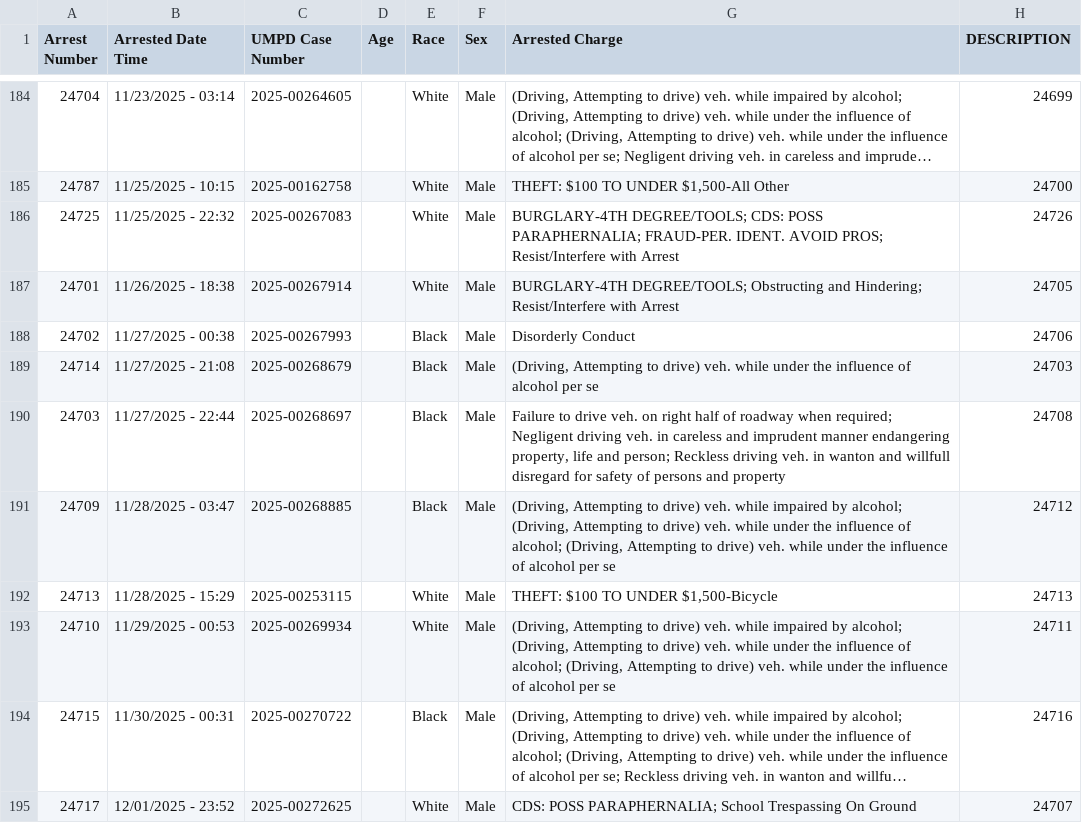
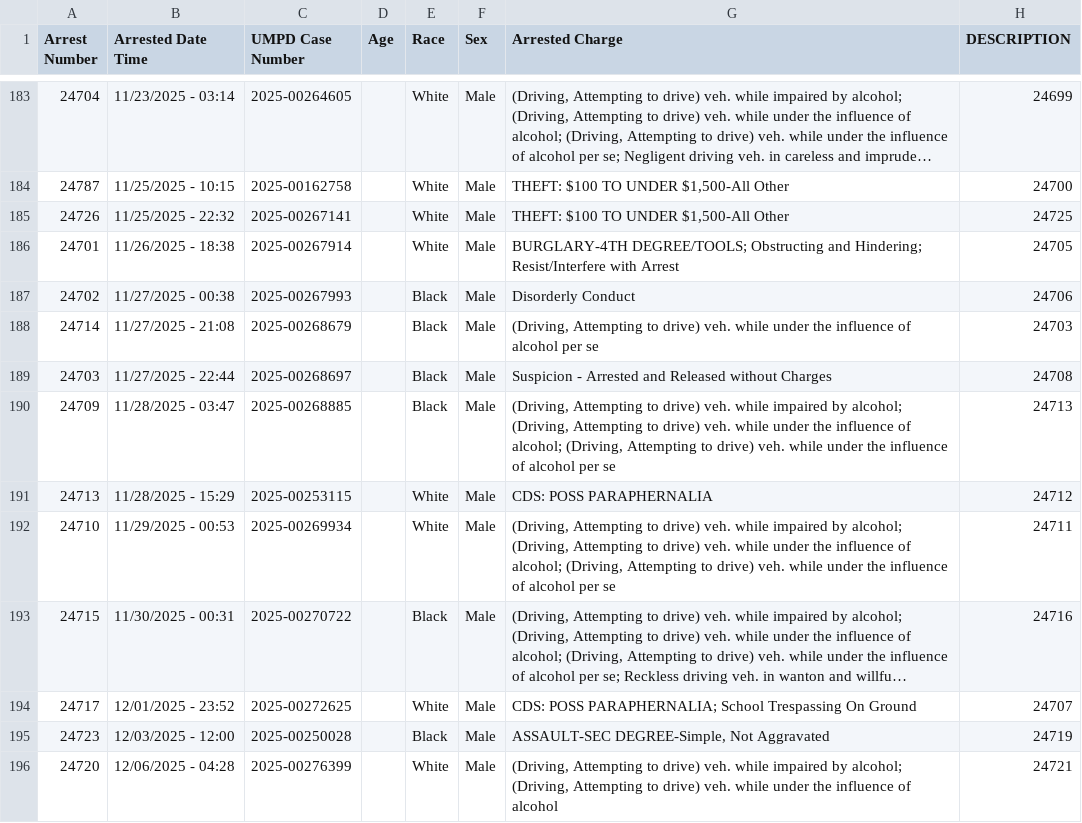
Before and after one commit to dwillis/umpd-logs, a CSV file: data/all-police-arrests.csv, drawn as a sheet; only a part is shown, gaps mark what is left out; the shorter side is filled out with more unchanged rows; long unchanged cells end in …; the diff covers the shown part only.

```diff
--- a/data/all-police-arrests.csv
+++ b/data/all-police-arrests.csv
@@ -185,3 +184,3 @@ Arrest Number,Arrested Date Time,UMPD Case Number,Age,Race,Sex,Arrested Charge,D
 24787,11/25/2025 - 10:15,2025-00162758,,White,Male,"THEFT: $100 TO UNDER $1,500-All Other",24700
-24725,11/25/2025 - 22:32,2025-00267083,,White,Male,BURGLARY-4TH DEGREE/TOOLS; CDS: POSS PARAPHERNALIA; FRAUD-PER. IDENT. AVOID PROS; Resist/Interfere with Arrest,24726
+24726,11/25/2025 - 22:32,2025-00267141,,White,Male,"THEFT: $100 TO UNDER $1,500-All Other",24725
 24701,11/26/2025 - 18:38,2025-00267914,,White,Male,BURGLARY-4TH DEGREE/TOOLS; Obstructing and Hindering; Resist/Interfere with Arrest,24705
@@ -189,5 +188,5 @@ Arrest Number,Arrested Date Time,UMPD Case Number,Age,Race,Sex,Arrested Charge,D
 24714,11/27/2025 - 21:08,2025-00268679,,Black,Male,"(Driving, Attempting to drive) veh. while under the influence of alcohol per se",24703
-24703,11/27/2025 - 22:44,2025-00268697,,Black,Male,"Failure to drive veh. on right half of roadway when required; Negligent driving veh. in careless and imprudent manner endangering property, life and person; Reckless driving veh. in wanton and willfull disregard for safety of persons and property",24708
-24709,11/28/2025 - 03:47,2025-00268885,,Black,Male,"(Driving, Attempting to drive) veh. while impaired by alcohol; (Driving, Attempting to drive) veh. while under the influence of alcohol; (Driving, Attempting to drive) veh. while under the influence of alcohol per se",24712
-24713,11/28/2025 - 15:29,2025-00253115,,White,Male,"THEFT: $100 TO UNDER $1,500-Bicycle",24713
+24703,11/27/2025 - 22:44,2025-00268697,,Black,Male,Suspicion - Arrested and Released without Charges,24708
+24709,11/28/2025 - 03:47,2025-00268885,,Black,Male,"(Driving, Attempting to drive) veh. while impaired by alcohol; (Driving, Attempting to drive) veh. while under the influence of alcohol; (Driving, Attempting to drive) veh. while under the influence of alcohol per se",24713
+24713,11/28/2025 - 15:29,2025-00253115,,White,Male,CDS: POSS PARAPHERNALIA,24712
 24710,11/29/2025 - 00:53,2025-00269934,,White,Male,"(Driving, Attempting to drive) veh. while impaired by alcohol; (Driving, Attempting to drive) veh. while under the influence of alcohol; (Driving, Attempting to drive) veh. while under the influence of alcohol per se",24711
```
Also changed, not shown: 8 added rows, 6 removed rows, 18 moved rows and 17 edited cells elsewhere in this file, 3 other files.
